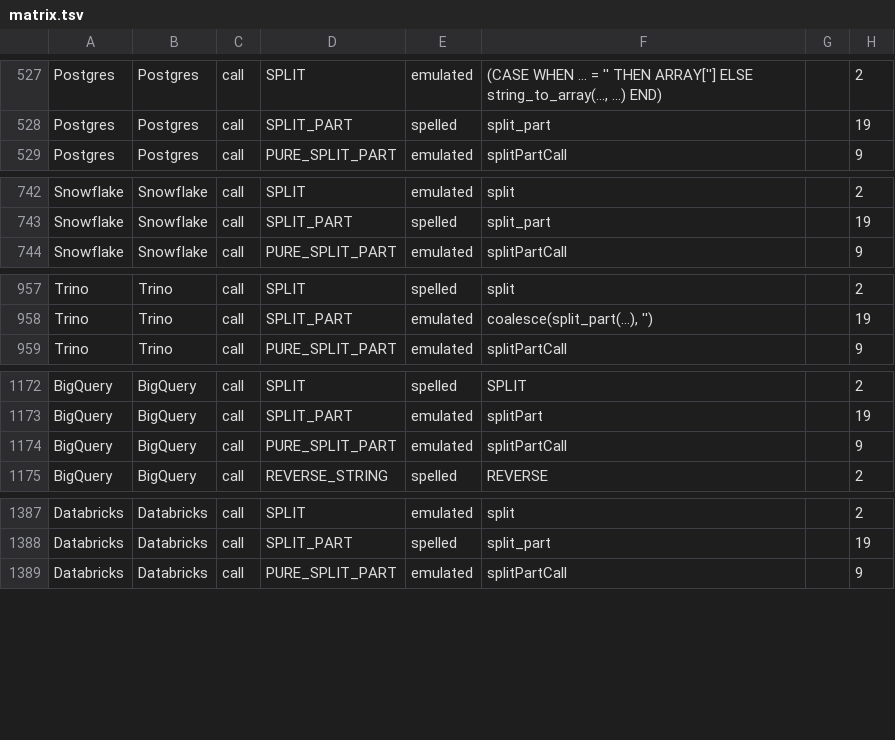
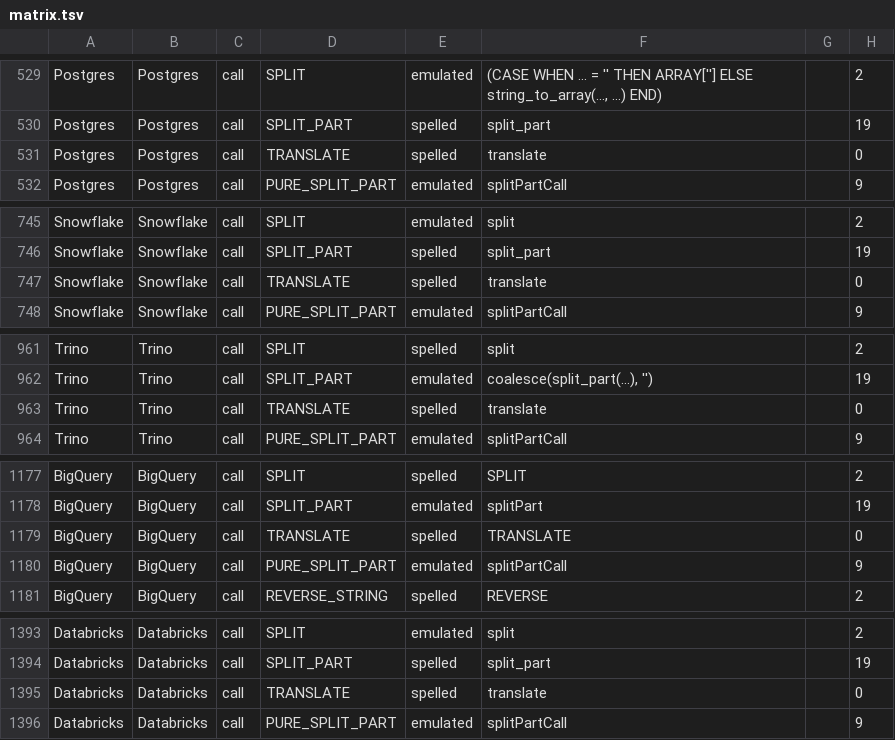
Before and after one commit to kevin-m-knight-gs/legend-lite, a TSV file: docs/dialect-capability/matrix.tsv, drawn as a sheet; only a part is shown, gaps mark what is left out; the diff covers the shown part only; the diff names each change by its address in the sheet, - before the commit and + after, or states it on an @@ line.

```diff
--- a/docs/dialect-capability/matrix.tsv
+++ b/docs/dialect-capability/matrix.tsv
+row 531: Postgres | Postgres | call | TRANSLATE | spelled | translate |  | 0
+row 747: Snowflake | Snowflake | call | TRANSLATE | spelled | translate |  | 0
+row 963: Trino | Trino | call | TRANSLATE | spelled | translate |  | 0
+row 1179: BigQuery | BigQuery | call | TRANSLATE | spelled | TRANSLATE |  | 0
+row 1395: Databricks | Databricks | call | TRANSLATE | spelled | translate |  | 0
```
Also changed, not shown: 10 added rows elsewhere in this file, 21 other files.
